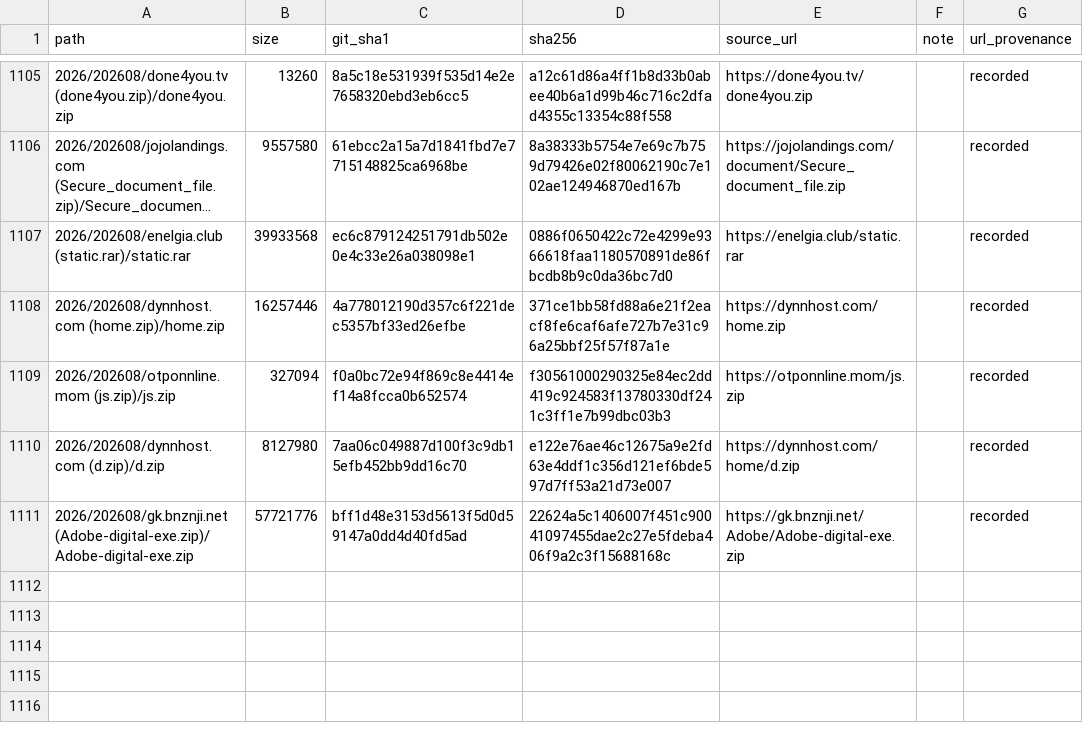
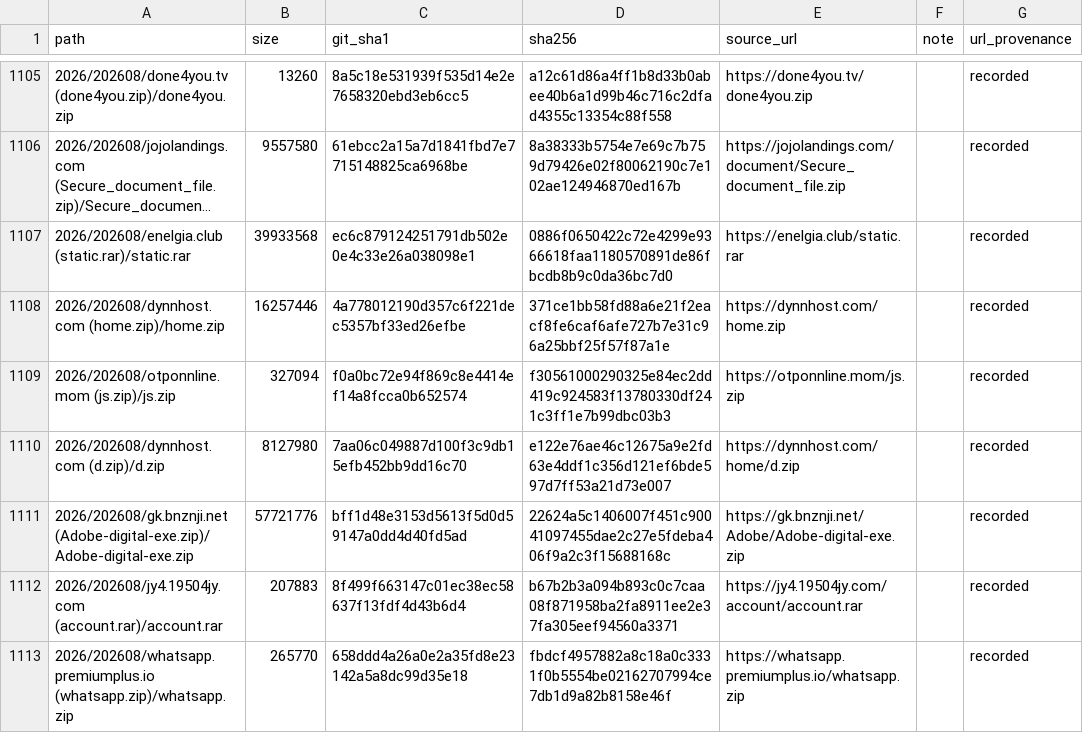
Before and after one commit to 0xDanielLopez/phishing_kits, a CSV file: index.csv, drawn as a sheet; only a part is shown, gaps mark what is left out; long unchanged cells end in …; the diff names each change by its address in the sheet, - before the commit and + after, or states it on an @@ line.

```diff
--- a/index.csv
+++ b/index.csv
+row 1112: 2026/202608/jy4.19504jy.com (account.rar)/account.rar | 207883 | 8f499f663147c01ec38ec58637f13fdf4d43b6d4 | b67b2b3a094b893c0c7caa08f871958ba2fa8911ee2e37fa305eef94560a3371 | https://jy4.19504jy.com/account/account.rar |  | recorded
+row 1113: 2026/202608/whatsapp.premiumplus.io (whatsapp.zip)/whatsapp.zip | 265770 | 658ddd4a26a0e2a35fd8e23142a5a8dc99d35e18 | fbdcf4957882a8c18a0c3331f0b5554be02162707994ce7db1d9a82b8158e46f | https://whatsapp.premiumplus.io/whatsapp.zip |  | recorded
```
Also changed, not shown: 3 other files.
